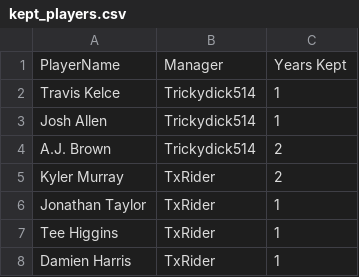
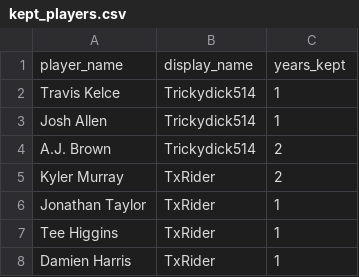
Before and after one commit to chilliah/sleeper-keeper, a CSV file: data_files/2021/kept_players/kept_players.csv, drawn as a sheet; only a part is shown; removed rows and columns are numbered as before the commit, all else as after; the diff names each change by its address in the sheet, - before the commit and + after, or states it on an @@ line.

```diff
--- a/data_files/2021/kept_players/kept_players.csv
+++ b/data_files/2021/kept_players/kept_players.csv
-row 1: PlayerName | Manager | Years Kept
+row 1: player_name | display_name | years_kept
```
Also changed, not shown: 11 other files.
